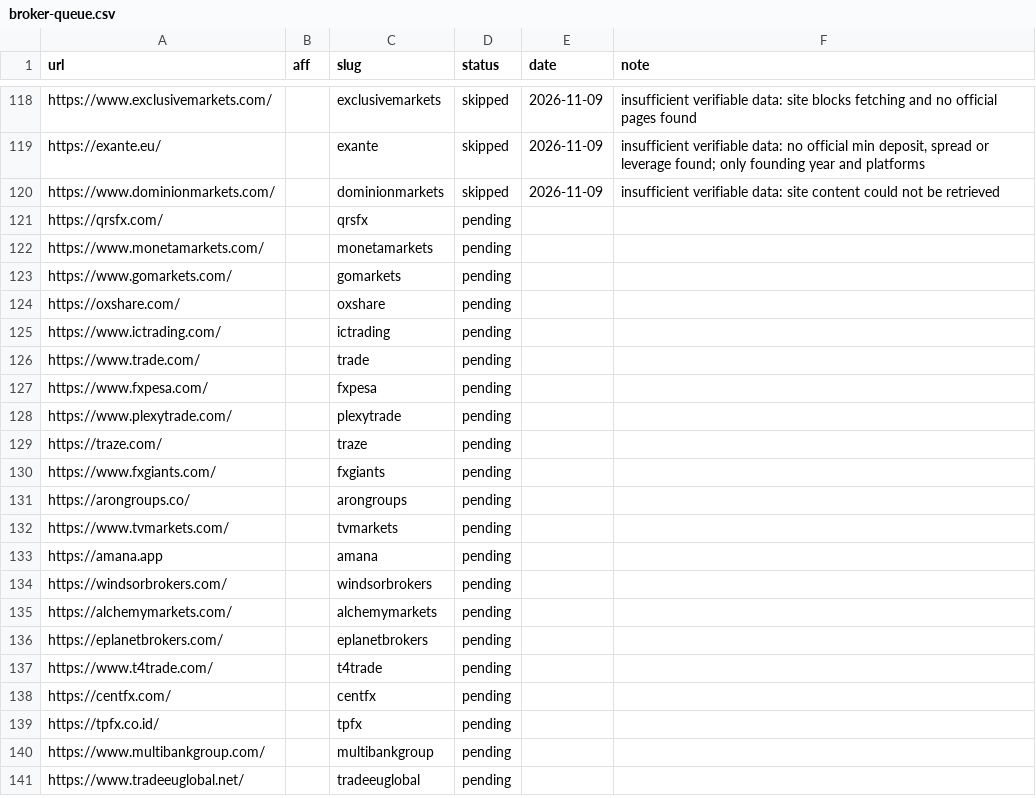
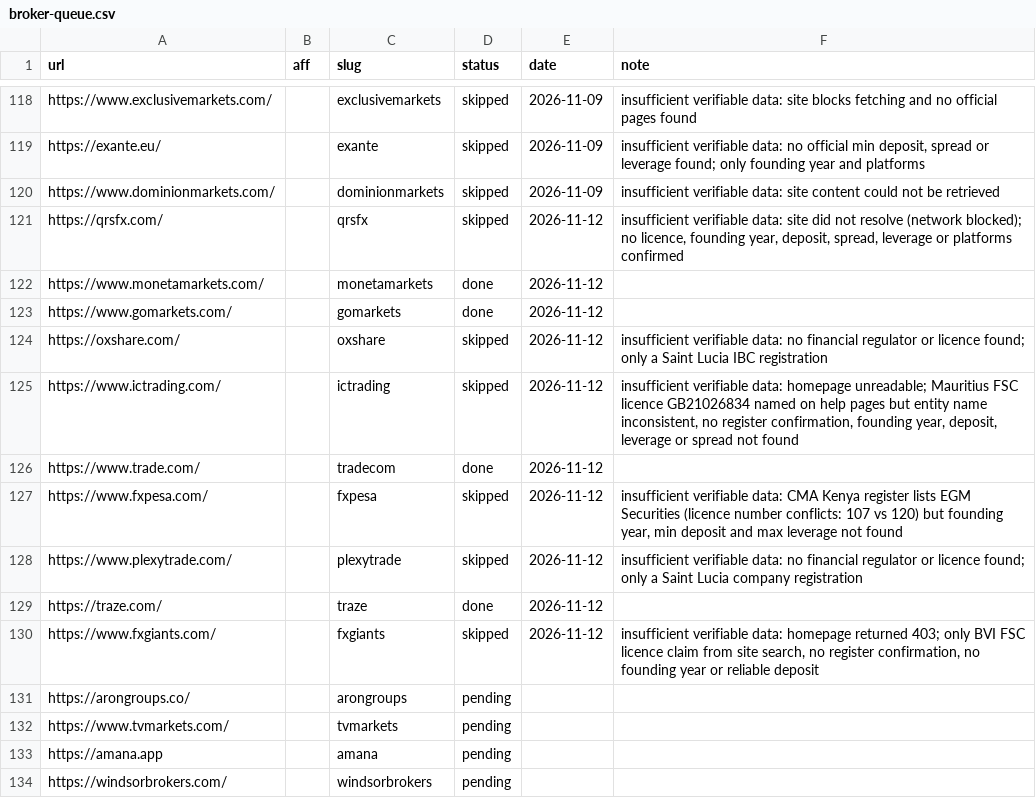
Before and after one commit to quykhanh1603/pip24h, a CSV file: automation/broker-queue.csv, drawn as a sheet; only a part is shown, gaps mark what is left out; the shorter side is filled out with more unchanged rows.

```diff
--- a/automation/broker-queue.csv
+++ b/automation/broker-queue.csv
@@ -120,12 +120,12 @@ https://exante.eu/,,exante,skipped,2026-11-09,"insufficient verifiable data: no
 https://www.dominionmarkets.com/,,dominionmarkets,skipped,2026-11-09,insufficient verifiable data: site content could not be retrieved
-https://qrsfx.com/,,qrsfx,pending,,
-https://www.monetamarkets.com/,,monetamarkets,pending,,
-https://www.gomarkets.com/,,gomarkets,pending,,
-https://oxshare.com/,,oxshare,pending,,
-https://www.ictrading.com/,,ictrading,pending,,
-https://www.trade.com/,,trade,pending,,
-https://www.fxpesa.com/,,fxpesa,pending,,
-https://www.plexytrade.com/,,plexytrade,pending,,
-https://traze.com/,,traze,pending,,
-https://www.fxgiants.com/,,fxgiants,pending,,
+https://qrsfx.com/,,qrsfx,skipped,2026-11-12,"insufficient verifiable data: site did not resolve (network blocked); no licence, founding year, deposit, spread, leverage or platforms confirmed"
+https://www.monetamarkets.com/,,monetamarkets,done,2026-11-12,
+https://www.gomarkets.com/,,gomarkets,done,2026-11-12,
+https://oxshare.com/,,oxshare,skipped,2026-11-12,insufficient verifiable data: no financial regulator or licence found; only a Saint Lucia IBC registration
+https://www.ictrading.com/,,ictrading,skipped,2026-11-12,"insufficient verifiable data: homepage unreadable; Mauritius FSC licence GB21026834 named on help pages but entity name inconsistent, no register confirmation, founding year, deposit, leverage or spread not found"
+https://www.trade.com/,,tradecom,done,2026-11-12,
+https://www.fxpesa.com/,,fxpesa,skipped,2026-11-12,"insufficient verifiable data: CMA Kenya register lists EGM Securities (licence number conflicts: 107 vs 120) but founding year, min deposit and max leverage not found"
+https://www.plexytrade.com/,,plexytrade,skipped,2026-11-12,insufficient verifiable data: no financial regulator or licence found; only a Saint Lucia company registration
+https://traze.com/,,traze,done,2026-11-12,
+https://www.fxgiants.com/,,fxgiants,skipped,2026-11-12,"insufficient verifiable data: homepage returned 403; only BVI FSC licence claim from site search, no register confirmation, no founding year or reliable deposit"
 https://arongroups.co/,,arongroups,pending,,
```
Also changed, not shown: 18 other files.
